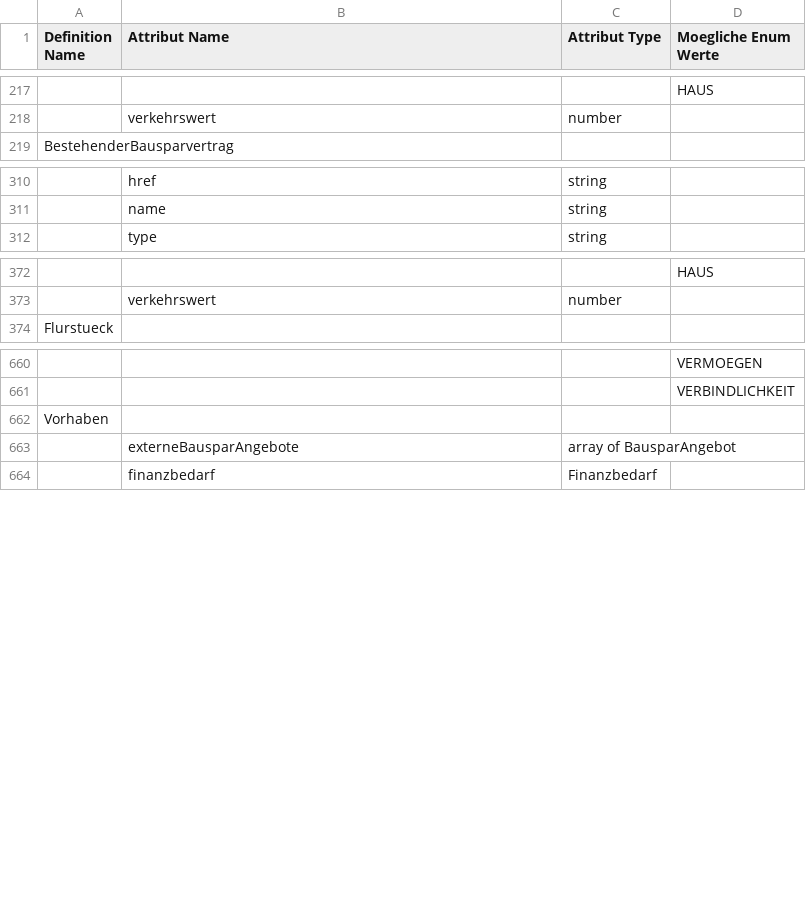
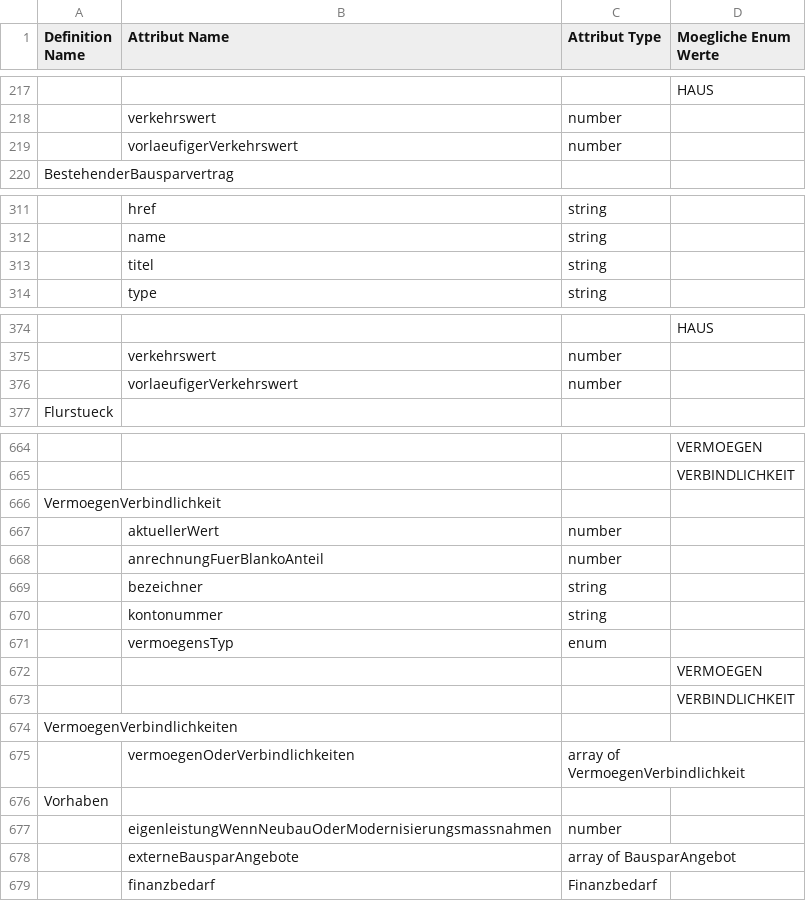
Before and after one commit to europace/baufismart-antraege-api, a CSV file: definitions.csv, drawn as a sheet; only a part is shown, gaps mark what is left out; the diff covers the shown part only; the diff names each change by its address in the sheet, - before the commit and + after, or states it on an @@ line.

```diff
--- a/definitions.csv
+++ b/definitions.csv
+row 219:  | vorlaeufigerVerkehrswert | number
+row 313:  | titel | string
+row 376:  | vorlaeufigerVerkehrswert | number
+row 666: VermoegenVerbindlichkeit
+row 667:  | aktuellerWert | number
+row 668:  | anrechnungFuerBlankoAnteil | number
+row 669:  | bezeichner | string
+row 670:  | kontonummer | string
+row 671:  | vermoegensTyp | enum
+row 672:  |  |  | VERMOEGEN
+row 673:  |  |  | VERBINDLICHKEIT
+row 674: VermoegenVerbindlichkeiten
+row 675:  | vermoegenOderVerbindlichkeiten | array of VermoegenVerbindlichkeit
+row 677:  | eigenleistungWennNeubauOderModernisierungsmassnahmen | number
```
Also changed, not shown: 1 added row elsewhere in this file, 5 other files.
